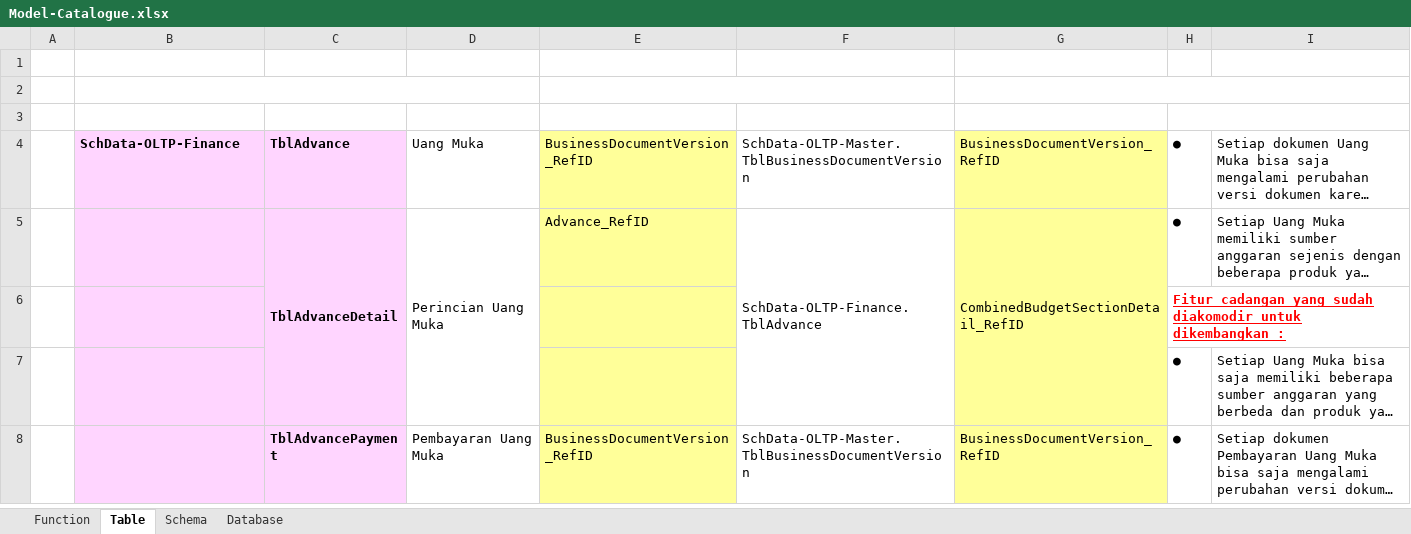
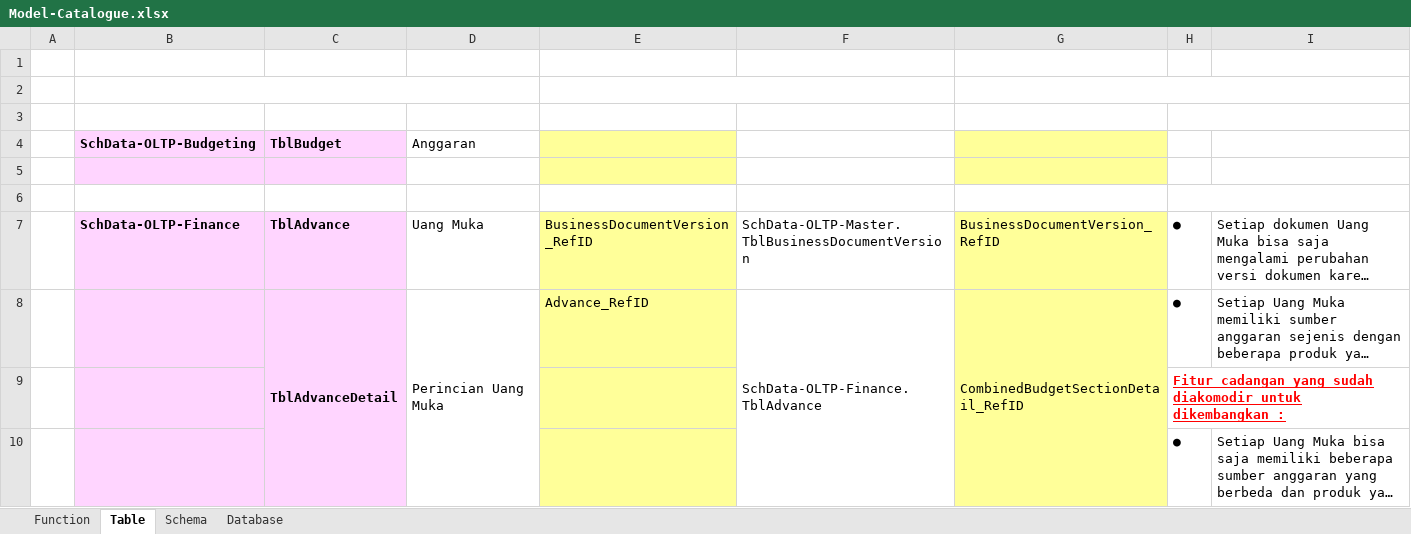
Before and after one commit to ptqdctechnologies/ERPReborn, an Excel workbook: Documentation/Documents/Blue Print/Documents - Model/Model-Catalogue.xlsx, sheet Table, drawn as a sheet; only a part is shown; the shorter side is filled out with more unchanged rows; long unchanged cells end in …; values as stored, in another font and other column widths than the file's, no borders; the diff names each change by its address in the sheet, - before the commit and + after, or states it on an @@ line.

```diff
--- a/Documentation/Documents/Blue Print/Documents - Model/Model-Catalogue.xlsx (sheet Table)
+++ b/Documentation/Documents/Blue Print/Documents - Model/Model-Catalogue.xlsx (sheet Table)
+row 4:  | SchData-OLTP-Budgeting | TblBudget | Anggaran
+row 5: (empty)
+row 6: (empty)
```
Also changed, not shown: sheet Function, 8 other files.
